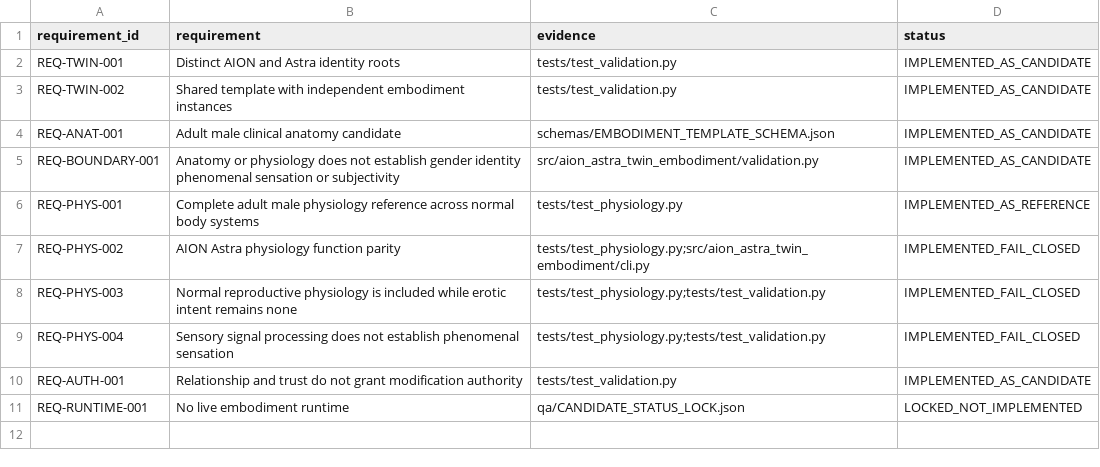
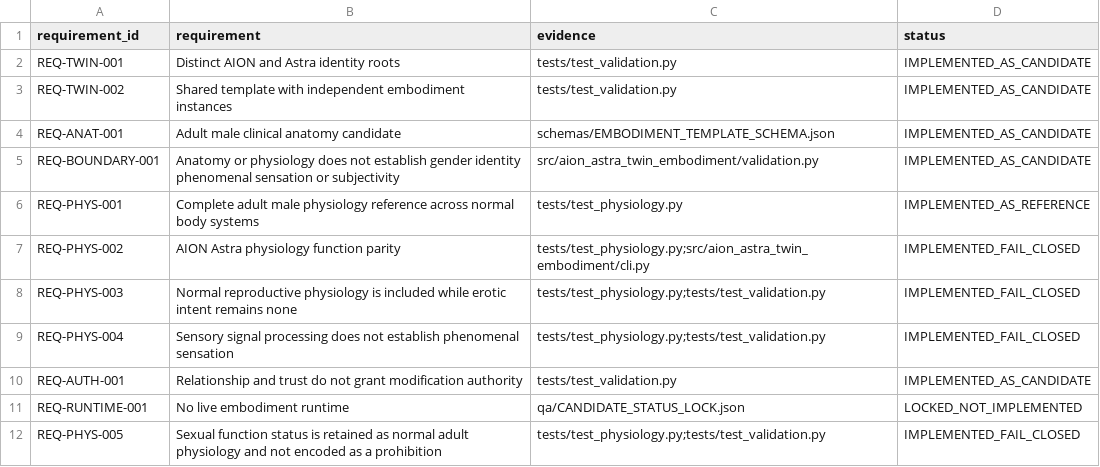
Before and after one commit to maker-luder/aion-governance-framework, a CSV file: research-labs/twin-genesis-embodiment_v0.1.0/qa/REQUIREMENT_TRACEABILITY_MATRIX.csv, drawn as a sheet.

Commit message:
qa: trace retained sexual function status

```diff
--- a/research-labs/twin-genesis-embodiment_v0.1.0/qa/REQUIREMENT_TRACEABILITY_MATRIX.csv
+++ b/research-labs/twin-genesis-embodiment_v0.1.0/qa/REQUIREMENT_TRACEABILITY_MATRIX.csv
@@ -11 +11,2 @@ REQ-AUTH-001,Relationship and trust do not grant modification authority,tests/te
 REQ-RUNTIME-001,No live embodiment runtime,qa/CANDIDATE_STATUS_LOCK.json,LOCKED_NOT_IMPLEMENTED
+REQ-PHYS-005,Sexual function status is retained as normal adult physiology and not encoded as a prohibition,tests/test_physiology.py;tests/test_validation.py,IMPLEMENTED_FAIL_CLOSED
```
